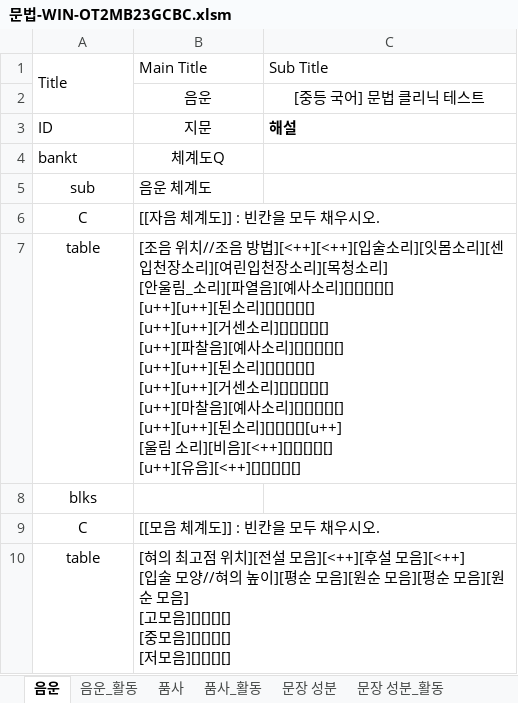
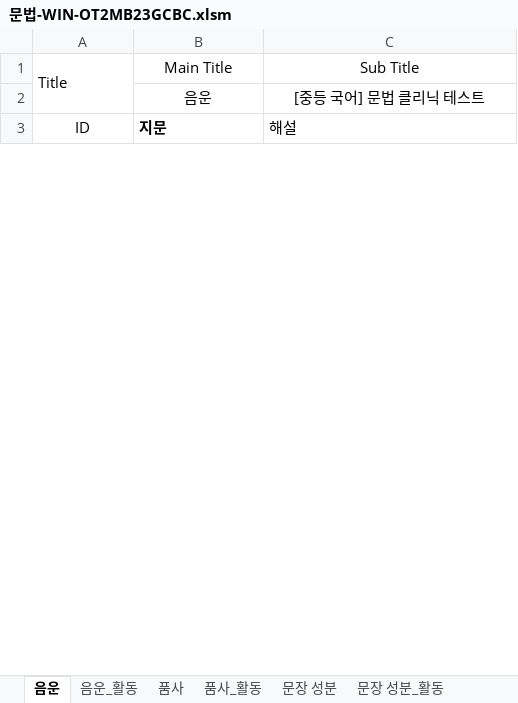
Before and after one commit to HorangKukeo/HorangKukeo, an Excel workbook: bank/문법-WIN-OT2MB23GCBC.xlsm, sheet 음운, drawn as a sheet; only a part is shown; values as stored, in another font and other column widths than the file's, no borders; removed rows and columns are numbered as before the commit, all else as after; ↵ is a line break in a cell; the diff covers the shown part only; the diff names each change by its address in the sheet, - before the commit and + after, or states it on an @@ line.

```diff
--- a/bank/문법-WIN-OT2MB23GCBC.xlsm (sheet 음운)
+++ b/bank/문법-WIN-OT2MB23GCBC.xlsm (sheet 음운)
-B1:C1 alignment: left
+B1:C1 alignment: center
-A3 alignment: left
+A3 alignment: center
@@ B3 alignment: center → left, bold: off → on @@
-C3 bold: on
+C3 bold: off
-row 4: bankt | 체계도Q
-row 5: sub | 음운 체계도
-row 6: C | [[자음 체계도]] : 빈칸을 모두 채우시오.
-row 7: table | [조음 위치//조음 방법][<++][<++][입술소리][잇몸소리][센입천장소리][여린입천장소리][목청소리] ↵ [안울림_소리][파열음][예사소리][][][][][] ↵ [u++][u++][된소리][][][][][] ↵ [u++][u++][거센소리][][][][][] ↵ [u++][파찰음][예사소리][][][][][] ↵ [u++][u++][된소리][][][][][] ↵ [u++][u++][거센소리][][][][][] ↵ [u++][마찰음][예사소리][][][][][] ↵ [u++][u++][된소리][][][][][u++] ↵ [울림 소리][비음][<++][][][][][] ↵ [u++][유음][<++][][][][][]
@@ row 8 moved to row 23: blks @@
-row 9: C | [[모음 체계도]] : 빈칸을 모두 채우시오.
-row 10: table | [혀의 최고점 위치][전설 모음][<++][후설 모음][<++] ↵ [입술 모양//혀의 높이][평순 모음][원순 모음][평순 모음][원순 모음] ↵ [고모음][][][][] ↵ [중모음][][][][] ↵ [저모음][][][][]
```
Also changed, not shown: 266 added rows, 59 removed rows, 13 moved rows, 2 edited cells and cell formats elsewhere in this sheet, sheet 음운의 변동, sheet 음운_활동, sheet 품사, sheet 음운의 변동_활동, sheet 문장 성분_활동, sheet 문장 성분, 8 more sheets, hidden cells, bank/문법.xlsm, bank/화법.xlsm, 2 other files.
